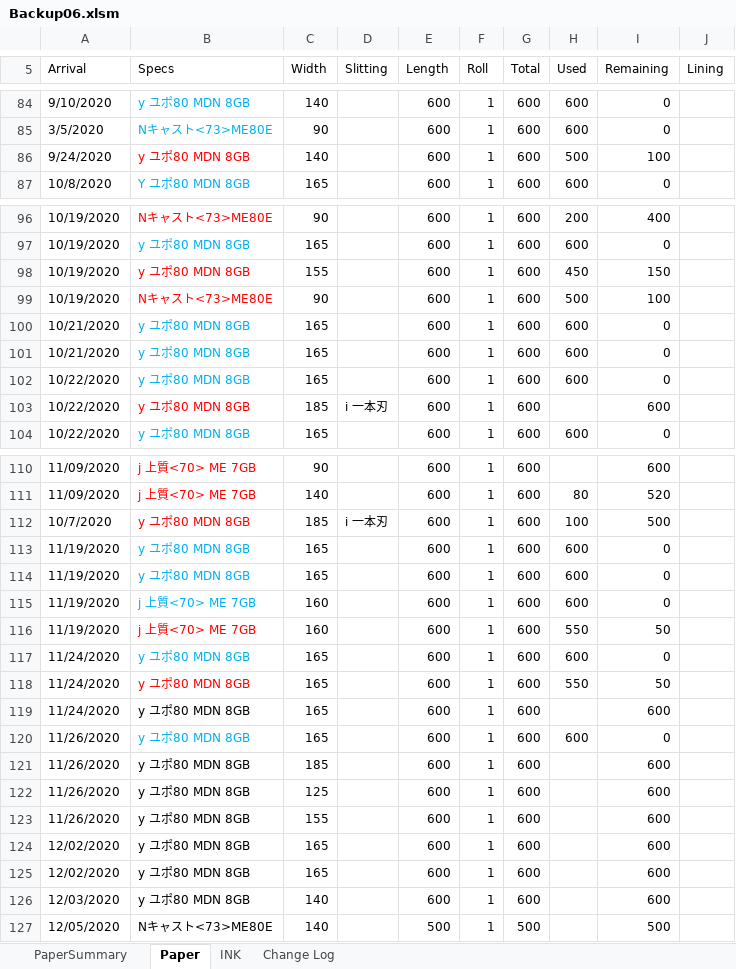
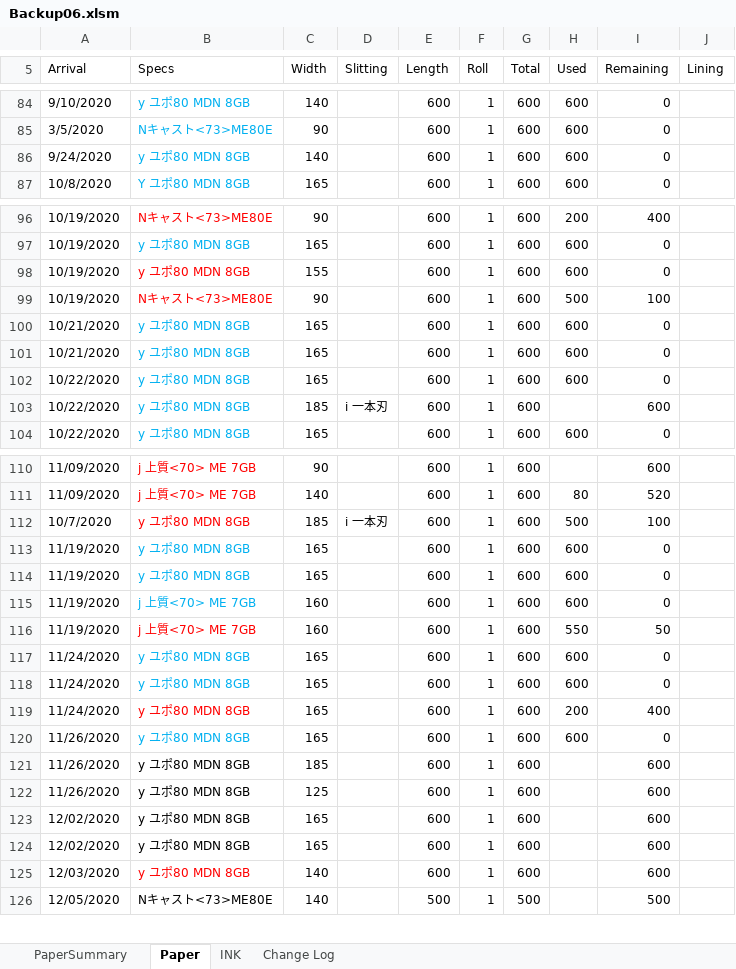
Before and after one commit to vicktor9450/demoSKU, an Excel workbook: Backup06.xlsm, sheet Paper, drawn as a sheet; only a part is shown, gaps mark what is left out; values as stored, in another font and other column widths than the file's, no borders; charts and pictures and table styles not drawn; removed rows and columns are numbered as before the commit, all else as after; the diff covers the shown part only; the diff names each change by its address in the sheet, - before the commit and + after, or states it on an @@ line.

```diff
--- a/Backup06.xlsm (sheet Paper)
+++ b/Backup06.xlsm (sheet Paper)
-B86 text colour: #FF0000
+B86 text colour: #00B0F0
-H86 (Used): 500
+H86 (Used): 600
-I86 (Remaining): 100
+I86 (Remaining): 0
-H98 (Used): 450
+H98 (Used): 600
-I98 (Remaining): 150
+I98 (Remaining): 0
-B103 text colour: #FF0000
+B103 text colour: #00B0F0
-H112 (Used): 100
+H112 (Used): 500
-I112 (Remaining): 500
+I112 (Remaining): 100
-B118 text colour: #FF0000
+B118 text colour: #00B0F0
-H118 (Used): 550
+H118 (Used): 600
-I118 (Remaining): 50
+I118 (Remaining): 0
-B119 text colour: black
+B119 text colour: #FF0000
-H119 (Used): (empty)
+H119 (Used): 200
-I119 (Remaining): 600
+I119 (Remaining): 400
-row 123: 11/26/2020 | y ユポ80 MDN 8GB | 155 |  | 600 | 1 | 600 |  | 600
-B125 text colour: black
+B125 text colour: #FF0000
```
Also changed, not shown: 1 edited cell elsewhere in this sheet, sheet INK, sheet PaperSummary, hidden cells.
